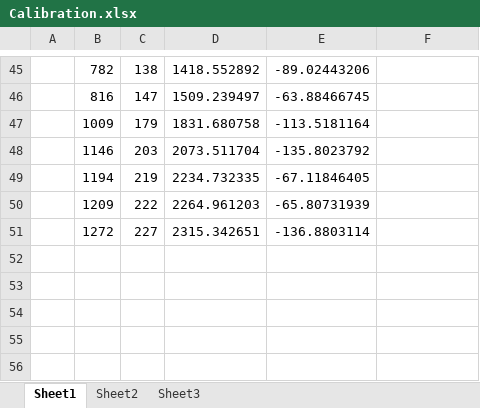
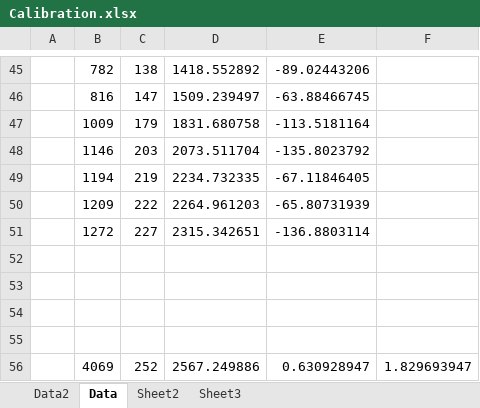
Before and after one commit to TheBengineer/Bridge-Tester, an Excel workbook: Calibration.xlsx, sheet Data, drawn as a sheet; only a part is shown, gaps mark what is left out; values as stored, in another font and other column widths than the file's, no borders; charts and pictures not drawn; the diff names each change by its address in the sheet, - before the commit and + after, or states it on an @@ line.

```diff
--- a/Calibration.xlsx (sheet Data)
+++ b/Calibration.xlsx (sheet Data)
-sheet tab: Sheet1
+sheet tab: Data
+sheet tab: Data2
+row 52: (empty)
+row 53: (empty)
+row 54: (empty)
+row 55: (empty)
+row 56:  | 4069 | 252 | 2567.249886 | 0.630928947 | 1.829693947
```
Also changed, not shown: sheet Sheet2, charts or pictures.
